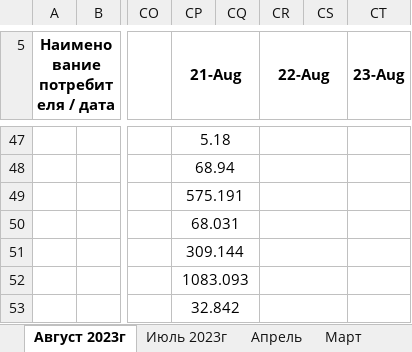
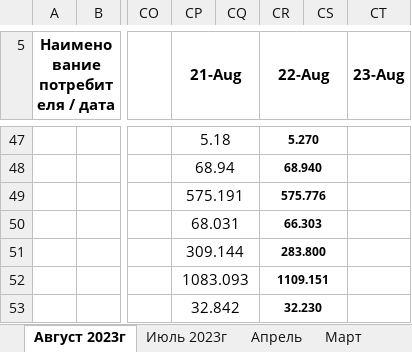
Before and after one commit to JustMrE/Meter, an Excel workbook: DB/временно/TATEK.xlsx, sheet Август 2023г, drawn as a sheet; only a part is shown, gaps mark what is left out; values as stored, in another font and other column widths than the file's, no borders; the diff covers the shown part only; the diff names each change by its address in the sheet, - before the commit and + after, or states it on an @@ line.

```diff
--- a/DB/временно/TATEK.xlsx (sheet Август 2023г)
+++ b/DB/временно/TATEK.xlsx (sheet Август 2023г)
-CR47 (22-Aug): (empty)
+CR47 (22-Aug): 5.270
-CR48 (22-Aug): (empty)
+CR48 (22-Aug): 68.940
-CR49 (22-Aug): (empty)
+CR49 (22-Aug): 575.776
-CR50 (22-Aug): (empty)
+CR50 (22-Aug): 66.303
-CR51 (22-Aug): (empty)
+CR51 (22-Aug): 283.800
-CR52 (22-Aug): (empty)
+CR52 (22-Aug): 1109.151
-CR53 (22-Aug): (empty)
+CR53 (22-Aug): 32.230
```
Also changed, not shown: 60 edited cells and cell formats elsewhere in this sheet, hidden cells, 4 other files.
